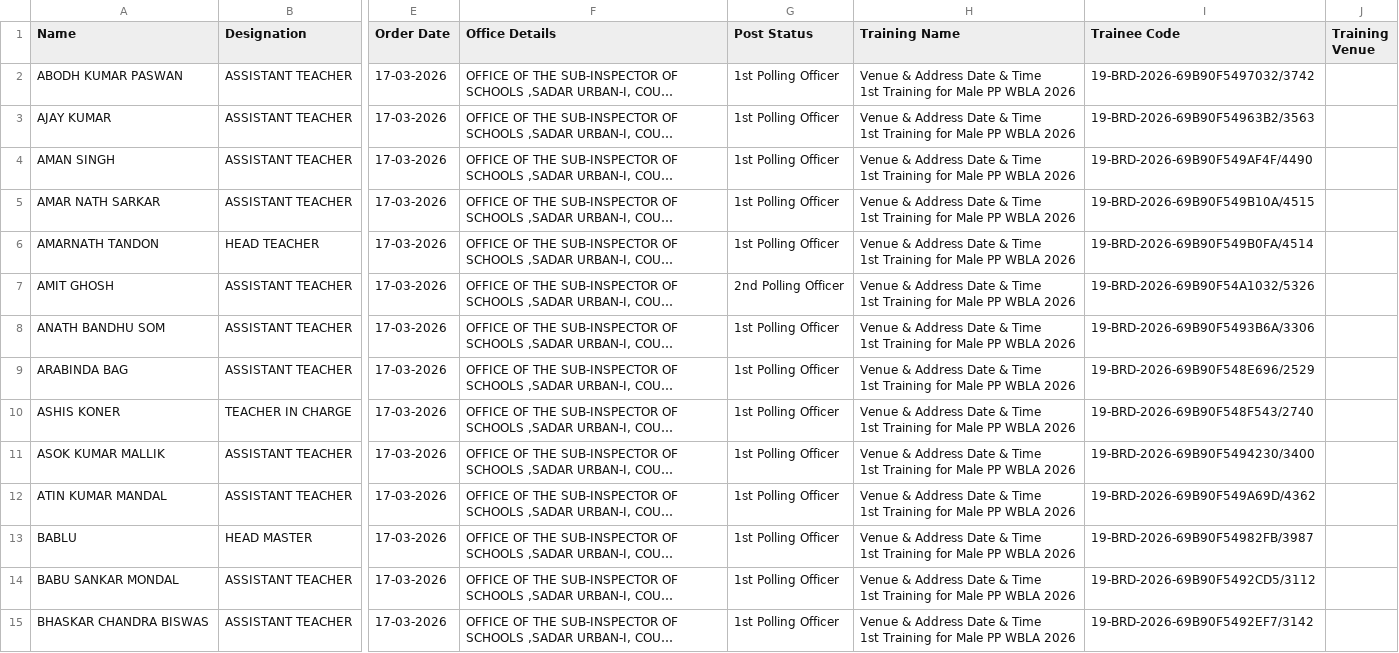
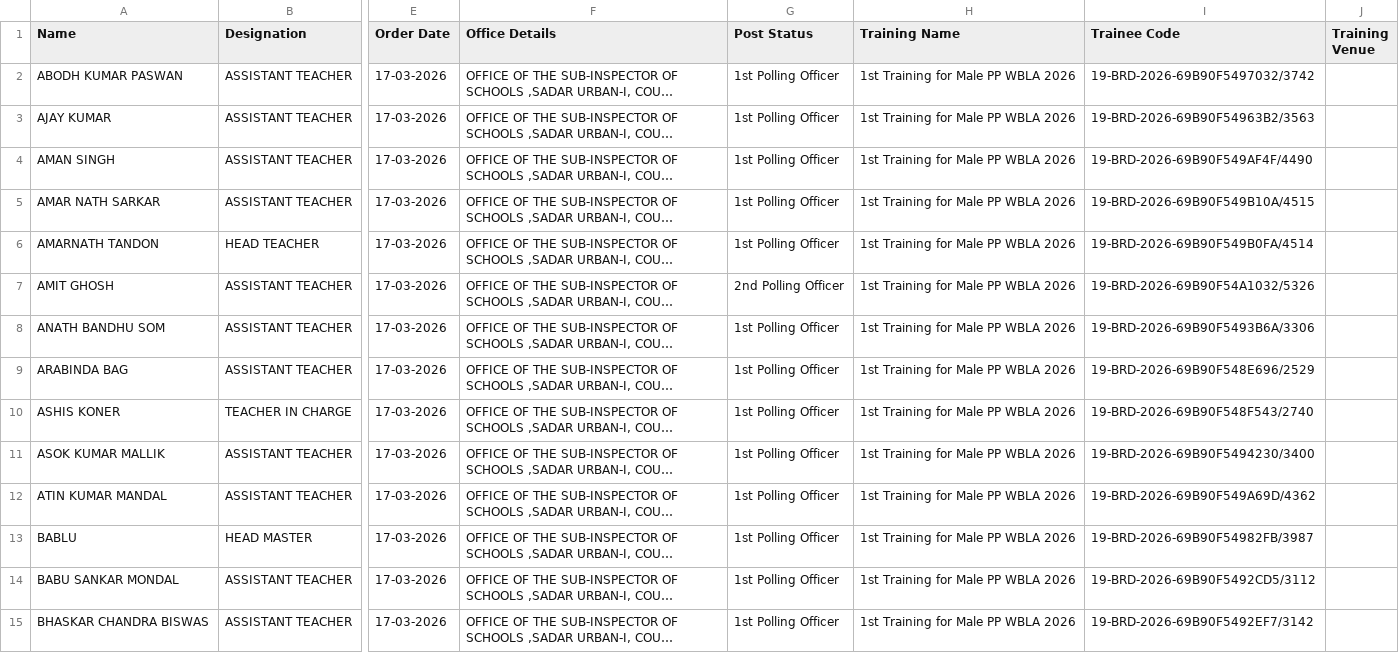
Before and after one commit to saikat-pundit/Office_Purpose, a CSV file: data.csv, drawn as a sheet; only a part is shown, gaps mark what is left out; long unchanged cells end in …; ↵ is a line break in a cell; the diff covers the shown part only; the diff names each change by its address in the sheet, - before the commit and + after, or states it on an @@ line.

```diff
--- a/data.csv
+++ b/data.csv
-H2:H15 (Training Name): Venue & Address Date & Time ↵ 1st Training…
+H2:H15 (Training Name): 1st Training…
```
Also changed, not shown: 64 edited cells elsewhere in this file.
